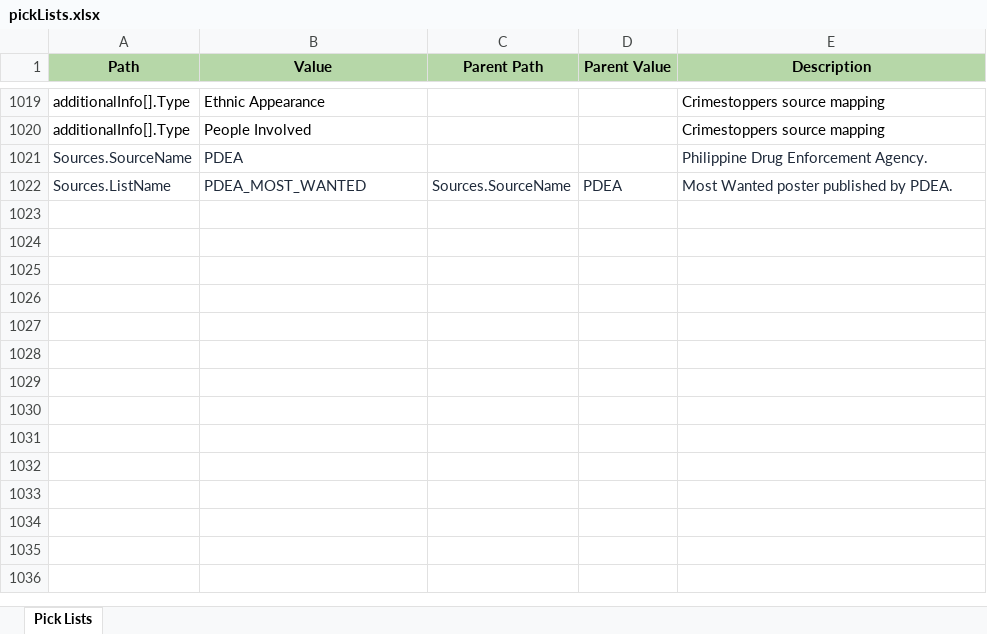
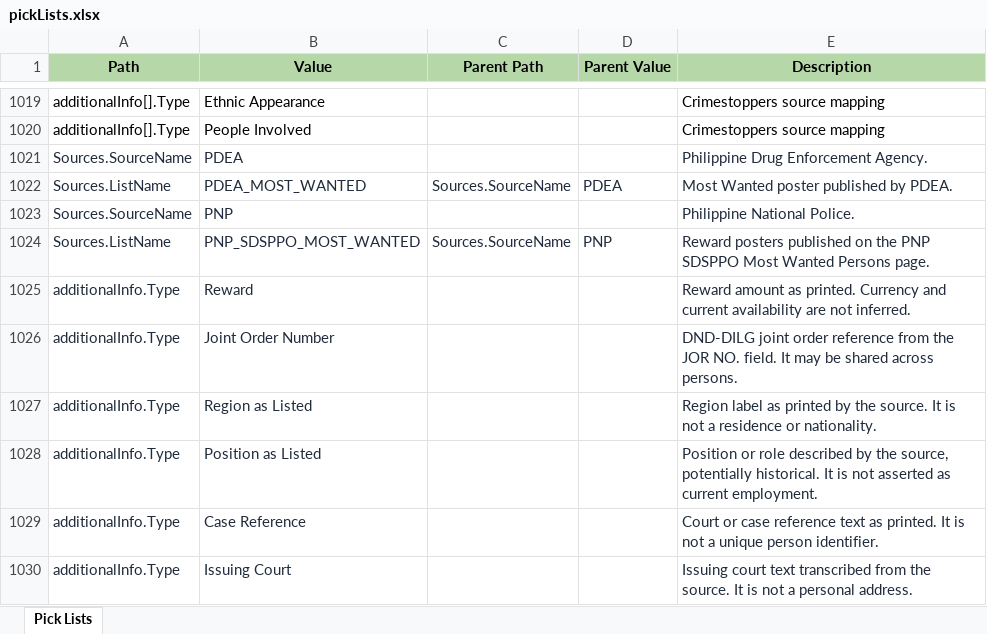
Before and after one commit to VinnoVigilance/python-components, an Excel workbook: data/rules/pickLists.xlsx, sheet Pick Lists, drawn as a sheet; only a part is shown, gaps mark what is left out; values as stored, in another font and other column widths than the file's, no borders; the diff names each change by its address in the sheet, - before the commit and + after, or states it on an @@ line.

Commit message:
Add PNP SDSPPO most wanted source with embedded image OCR

```diff
--- a/data/rules/pickLists.xlsx (sheet Pick Lists)
+++ b/data/rules/pickLists.xlsx (sheet Pick Lists)
+row 1023: Sources.SourceName | PNP |  |  | Philippine National Police.
+row 1024: Sources.ListName | PNP_SDSPPO_MOST_WANTED | Sources.SourceName | PNP | Reward posters published on the PNP SDSPPO Most Wanted Persons page.
+row 1025: additionalInfo.Type | Reward |  |  | Reward amount as printed. Currency and current availability are not inferred.
+row 1026: additionalInfo.Type | Joint Order Number |  |  | DND-DILG joint order reference from the JOR NO. field. It may be shared across persons.
+row 1027: additionalInfo.Type | Region as Listed |  |  | Region label as printed by the source. It is not a residence or nationality.
+row 1028: additionalInfo.Type | Position as Listed |  |  | Position or role described by the source, potentially historical. It is not asserted as current employment.
+row 1029: additionalInfo.Type | Case Reference |  |  | Court or case reference text as printed. It is not a unique person identifier.
+row 1030: additionalInfo.Type | Issuing Court |  |  | Issuing court text transcribed from the source. It is not a personal address.
```
Also changed, not shown: data/rules/mapping.xlsx, data/rules/preNormalization.xlsx, 30 other files.
